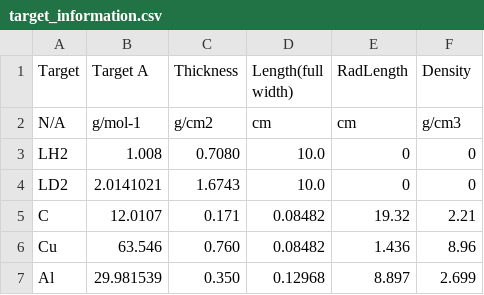
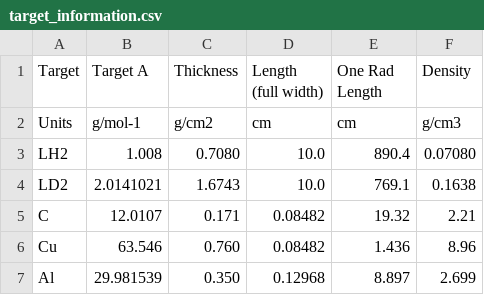
Before and after one commit to relder6/hallc_replay_rsidis, a CSV file: AUX_FILES/target_information.csv, drawn as a sheet.

Commit message:
updating target info table

```diff
--- a/AUX_FILES/target_information.csv
+++ b/AUX_FILES/target_information.csv
@@ -1,5 +1,5 @@
-Target,Target A,Thickness,Length(full width),RadLength,Density
-N/A,g/mol-1,g/cm2,cm,cm,g/cm3
-LH2,1.008,0.7080,10.0,0,0
-LD2,2.0141021,1.6743,10.0,0,0	
+Target,Target A,Thickness,Length (full width),One Rad Length,Density
+Units,g/mol-1,g/cm2,cm,cm,g/cm3
+LH2,1.008,0.7080,10.0,890.4,0.07080
+LD2,2.0141021,1.6743,10.0,769.1,0.1638	
 C,12.0107,0.171,0.08482,19.32,2.21
```
